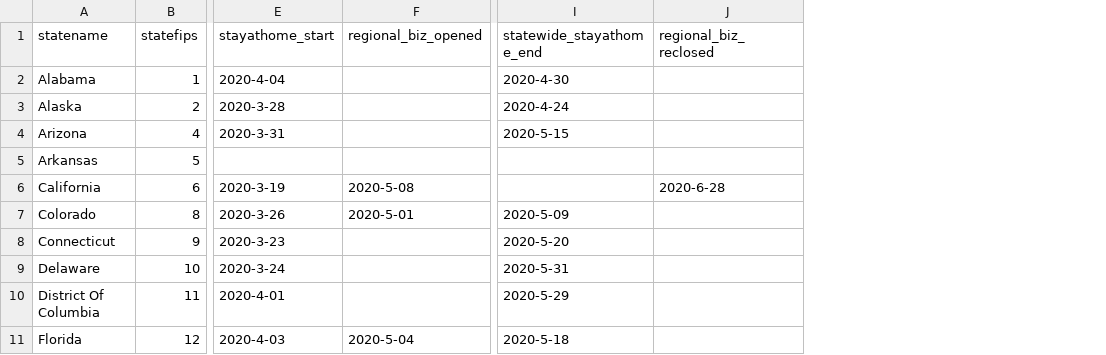
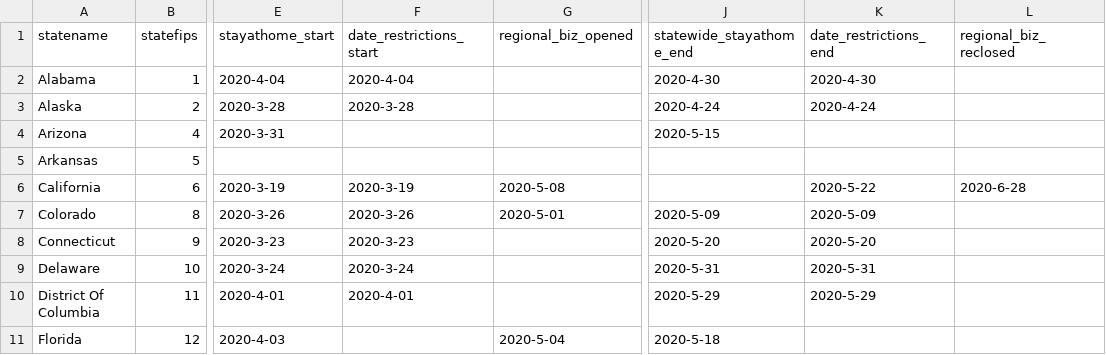
Before and after one commit to Nkois/Stat253-Project, a CSV file: Used_Data_and_R/policy.csv, drawn as a sheet; only a part is shown, gaps mark what is left out; the diff names each change by its address in the sheet, - before the commit and + after, or states it on an @@ line.

Commit message:
Fixed log, added all close dummy

```diff
--- a/Used_Data_and_R/policy.csv
+++ b/Used_Data_and_R/policy.csv
+column F (date_restrictions_start), rows 2-10: 2020-4-04 | 2020-3-28 |  |  | 2020-3-19 | 2020-3-26 | 2020-3-23 | 2020-3-24 | 2020-4-01
+column K (date_restrictions_end), rows 2-10: 2020-4-30 | 2020-4-24 |  |  | 2020-5-22 | 2020-5-09 | 2020-5-20 | 2020-5-31 | 2020-5-29
```
Also changed, not shown: 2 other files.
